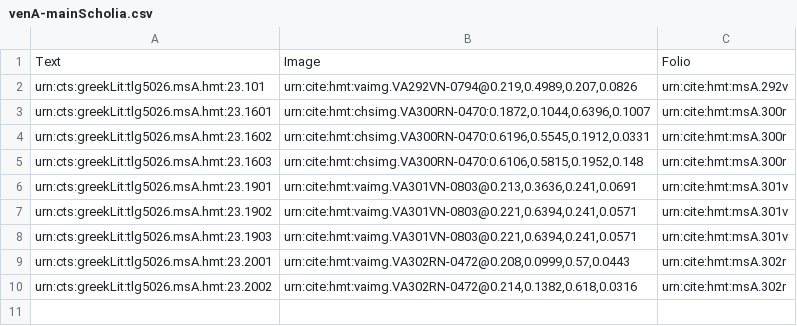
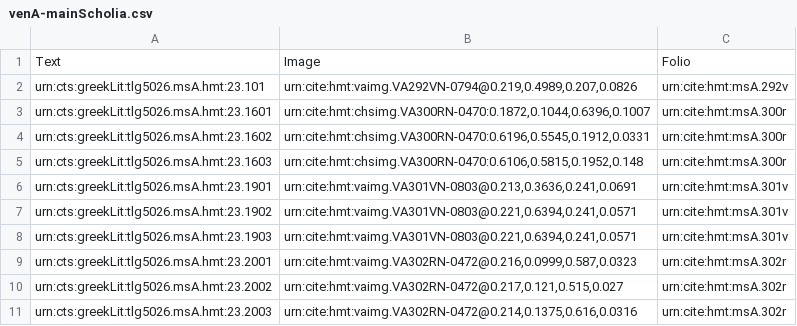
Before and after one commit to hmteditors/uwash, a CSV file: collections/venA-mainScholia.csv, drawn as a sheet.

Commit message:
Update venA-mainScholia.csv

```diff
--- a/collections/venA-mainScholia.csv
+++ b/collections/venA-mainScholia.csv
@@ -8,3 +8,4 @@ urn:cts:greekLit:tlg5026.msA.hmt:23.1902,"urn:cite:hmt:vaimg.VA301VN-0803@0.221,
 urn:cts:greekLit:tlg5026.msA.hmt:23.1903,"urn:cite:hmt:vaimg.VA301VN-0803@0.221,0.6394,0.241,0.0571",urn:cite:hmt:msA.301v
-urn:cts:greekLit:tlg5026.msA.hmt:23.2001, "urn:cite:hmt:vaimg.VA302RN-0472@0.208,0.0999,0.57,0.0443",urn:cite:hmt:msA.302r
-urn:cts:greekLit:tlg5026.msA.hmt:23.2002,"urn:cite:hmt:vaimg.VA302RN-0472@0.214,0.1382,0.618,0.0316",urn:cite:hmt:msA.302r
+urn:cts:greekLit:tlg5026.msA.hmt:23.2001, "urn:cite:hmt:vaimg.VA302RN-0472@0.216,0.0999,0.587,0.0323",urn:cite:hmt:msA.302r
+urn:cts:greekLit:tlg5026.msA.hmt:23.2002,"urn:cite:hmt:vaimg.VA302RN-0472@0.217,0.121,0.515,0.027",urn:cite:hmt:msA.302r
+urn:cts:greekLit:tlg5026.msA.hmt:23.2003,"urn:cite:hmt:vaimg.VA302RN-0472@0.214,0.1375,0.616,0.0316",urn:cite:hmt:msA.302r
```
